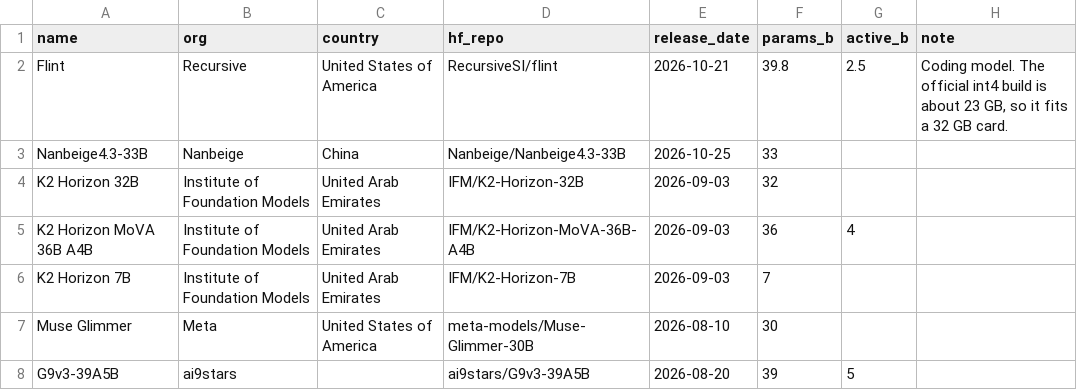
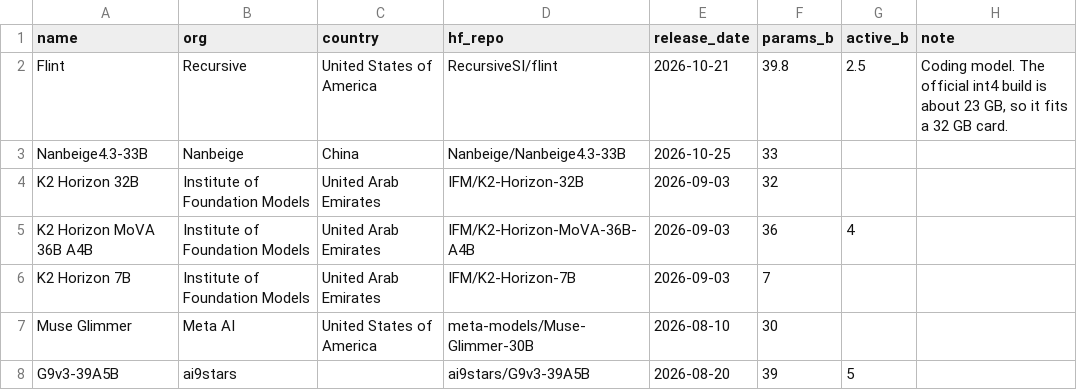
Before and after one commit to grassyhilltop/SLMArena, a CSV file: config/watchlist.csv, drawn as a sheet.

```diff
--- a/config/watchlist.csv
+++ b/config/watchlist.csv
@@ -6,3 +6,3 @@ K2 Horizon MoVA 36B A4B,Institute of Foundation Models,United Arab Emirates,IFM/
 K2 Horizon 7B,Institute of Foundation Models,United Arab Emirates,IFM/K2-Horizon-7B,2026-09-03,7,,
-Muse Glimmer,Meta,United States of America,meta-models/Muse-Glimmer-30B,2026-08-10,30,,
+Muse Glimmer,Meta AI,United States of America,meta-models/Muse-Glimmer-30B,2026-08-10,30,,
 G9v3-39A5B,ai9stars,,ai9stars/G9v3-39A5B,2026-08-20,39,5,
```
Also changed, not shown: 5 other files.
